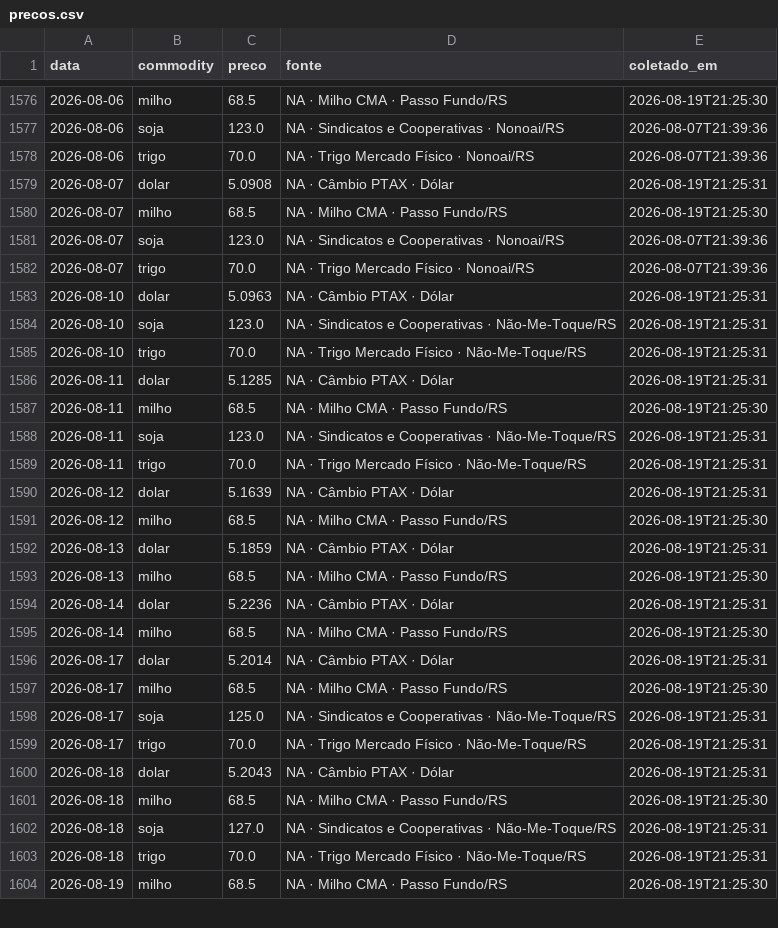
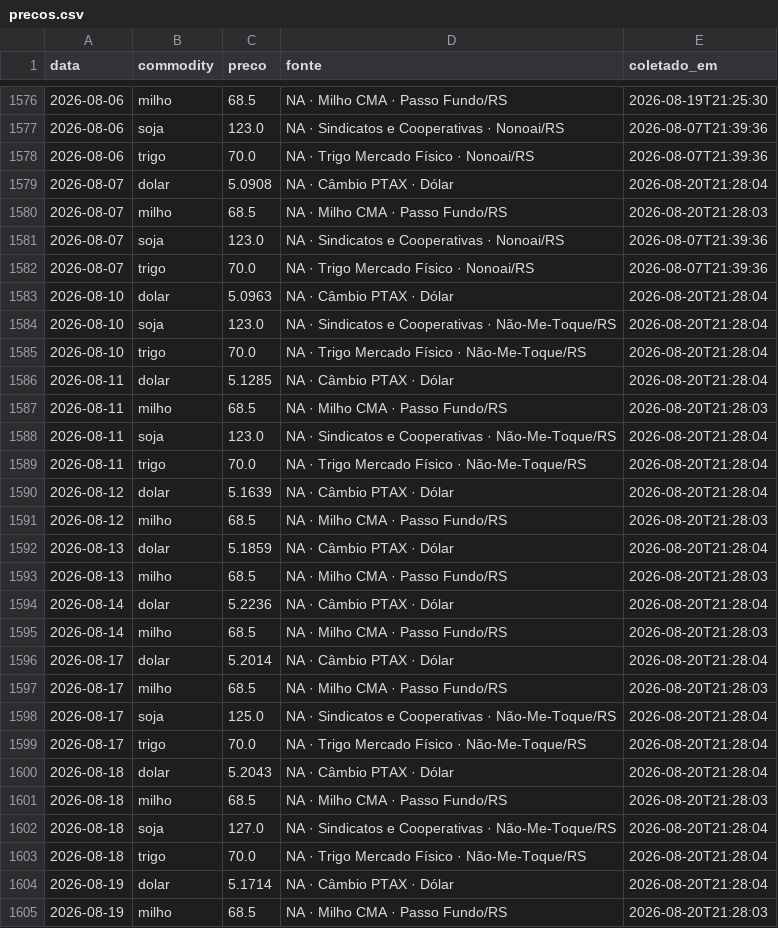
Before and after one commit to henriquereolonpain-sys/-monitor-agro-rs, a CSV file: data/raw/precos.csv, drawn as a sheet; only a part is shown, gaps mark what is left out; the diff covers the shown part only.

```diff
--- a/data/raw/precos.csv
+++ b/data/raw/precos.csv
@@ -1578,27 +1578,28 @@ data,commodity,preco,fonte,coletado_em
 2026-08-06,trigo,70.0,NA · Trigo Mercado Físico · Nonoai/RS,2026-08-07T21:39:36
-2026-08-07,dolar,5.0908,NA · Câmbio PTAX · Dólar,2026-08-19T21:25:31
-2026-08-07,milho,68.5,NA · Milho CMA · Passo Fundo/RS,2026-08-19T21:25:30
+2026-08-07,dolar,5.0908,NA · Câmbio PTAX · Dólar,2026-08-20T21:28:04
+2026-08-07,milho,68.5,NA · Milho CMA · Passo Fundo/RS,2026-08-20T21:28:03
 2026-08-07,soja,123.0,NA · Sindicatos e Cooperativas · Nonoai/RS,2026-08-07T21:39:36
 2026-08-07,trigo,70.0,NA · Trigo Mercado Físico · Nonoai/RS,2026-08-07T21:39:36
-2026-08-10,dolar,5.0963,NA · Câmbio PTAX · Dólar,2026-08-19T21:25:31
-2026-08-10,soja,123.0,NA · Sindicatos e Cooperativas · Não-Me-Toque/RS,2026-08-19T21:25:31
-2026-08-10,trigo,70.0,NA · Trigo Mercado Físico · Não-Me-Toque/RS,2026-08-19T21:25:31
-2026-08-11,dolar,5.1285,NA · Câmbio PTAX · Dólar,2026-08-19T21:25:31
-2026-08-11,milho,68.5,NA · Milho CMA · Passo Fundo/RS,2026-08-19T21:25:30
-2026-08-11,soja,123.0,NA · Sindicatos e Cooperativas · Não-Me-Toque/RS,2026-08-19T21:25:31
-2026-08-11,trigo,70.0,NA · Trigo Mercado Físico · Não-Me-Toque/RS,2026-08-19T21:25:31
-2026-08-12,dolar,5.1639,NA · Câmbio PTAX · Dólar,2026-08-19T21:25:31
-2026-08-12,milho,68.5,NA · Milho CMA · Passo Fundo/RS,2026-08-19T21:25:30
-2026-08-13,dolar,5.1859,NA · Câmbio PTAX · Dólar,2026-08-19T21:25:31
-2026-08-13,milho,68.5,NA · Milho CMA · Passo Fundo/RS,2026-08-19T21:25:30
-2026-08-14,dolar,5.2236,NA · Câmbio PTAX · Dólar,2026-08-19T21:25:31
-2026-08-14,milho,68.5,NA · Milho CMA · Passo Fundo/RS,2026-08-19T21:25:30
-2026-08-17,dolar,5.2014,NA · Câmbio PTAX · Dólar,2026-08-19T21:25:31
-2026-08-17,milho,68.5,NA · Milho CMA · Passo Fundo/RS,2026-08-19T21:25:30
-2026-08-17,soja,125.0,NA · Sindicatos e Cooperativas · Não-Me-Toque/RS,2026-08-19T21:25:31
-2026-08-17,trigo,70.0,NA · Trigo Mercado Físico · Não-Me-Toque/RS,2026-08-19T21:25:31
-2026-08-18,dolar,5.2043,NA · Câmbio PTAX · Dólar,2026-08-19T21:25:31
-2026-08-18,milho,68.5,NA · Milho CMA · Passo Fundo/RS,2026-08-19T21:25:30
-2026-08-18,soja,127.0,NA · Sindicatos e Cooperativas · Não-Me-Toque/RS,2026-08-19T21:25:31
-2026-08-18,trigo,70.0,NA · Trigo Mercado Físico · Não-Me-Toque/RS,2026-08-19T21:25:31
-2026-08-19,milho,68.5,NA · Milho CMA · Passo Fundo/RS,2026-08-19T21:25:30
+2026-08-10,dolar,5.0963,NA · Câmbio PTAX · Dólar,2026-08-20T21:28:04
+2026-08-10,soja,123.0,NA · Sindicatos e Cooperativas · Não-Me-Toque/RS,2026-08-20T21:28:04
+2026-08-10,trigo,70.0,NA · Trigo Mercado Físico · Não-Me-Toque/RS,2026-08-20T21:28:04
+2026-08-11,dolar,5.1285,NA · Câmbio PTAX · Dólar,2026-08-20T21:28:04
+2026-08-11,milho,68.5,NA · Milho CMA · Passo Fundo/RS,2026-08-20T21:28:03
+2026-08-11,soja,123.0,NA · Sindicatos e Cooperativas · Não-Me-Toque/RS,2026-08-20T21:28:04
+2026-08-11,trigo,70.0,NA · Trigo Mercado Físico · Não-Me-Toque/RS,2026-08-20T21:28:04
+2026-08-12,dolar,5.1639,NA · Câmbio PTAX · Dólar,2026-08-20T21:28:04
+2026-08-12,milho,68.5,NA · Milho CMA · Passo Fundo/RS,2026-08-20T21:28:03
+2026-08-13,dolar,5.1859,NA · Câmbio PTAX · Dólar,2026-08-20T21:28:04
+2026-08-13,milho,68.5,NA · Milho CMA · Passo Fundo/RS,2026-08-20T21:28:03
+2026-08-14,dolar,5.2236,NA · Câmbio PTAX · Dólar,2026-08-20T21:28:04
+2026-08-14,milho,68.5,NA · Milho CMA · Passo Fundo/RS,2026-08-20T21:28:03
+2026-08-17,dolar,5.2014,NA · Câmbio PTAX · Dólar,2026-08-20T21:28:04
+2026-08-17,milho,68.5,NA · Milho CMA · Passo Fundo/RS,2026-08-20T21:28:03
+2026-08-17,soja,125.0,NA · Sindicatos e Cooperativas · Não-Me-Toque/RS,2026-08-20T21:28:04
+2026-08-17,trigo,70.0,NA · Trigo Mercado Físico · Não-Me-Toque/RS,2026-08-20T21:28:04
+2026-08-18,dolar,5.2043,NA · Câmbio PTAX · Dólar,2026-08-20T21:28:04
+2026-08-18,milho,68.5,NA · Milho CMA · Passo Fundo/RS,2026-08-20T21:28:03
+2026-08-18,soja,127.0,NA · Sindicatos e Cooperativas · Não-Me-Toque/RS,2026-08-20T21:28:04
+2026-08-18,trigo,70.0,NA · Trigo Mercado Físico · Não-Me-Toque/RS,2026-08-20T21:28:04
+2026-08-19,dolar,5.1714,NA · Câmbio PTAX · Dólar,2026-08-20T21:28:04
+2026-08-19,milho,68.5,NA · Milho CMA · Passo Fundo/RS,2026-08-20T21:28:03
```
Also changed, not shown: 3 added rows and 2 edited cells elsewhere in this file, data/processed/serie_completa.csv, data/raw/clima.csv, 2 other files.
